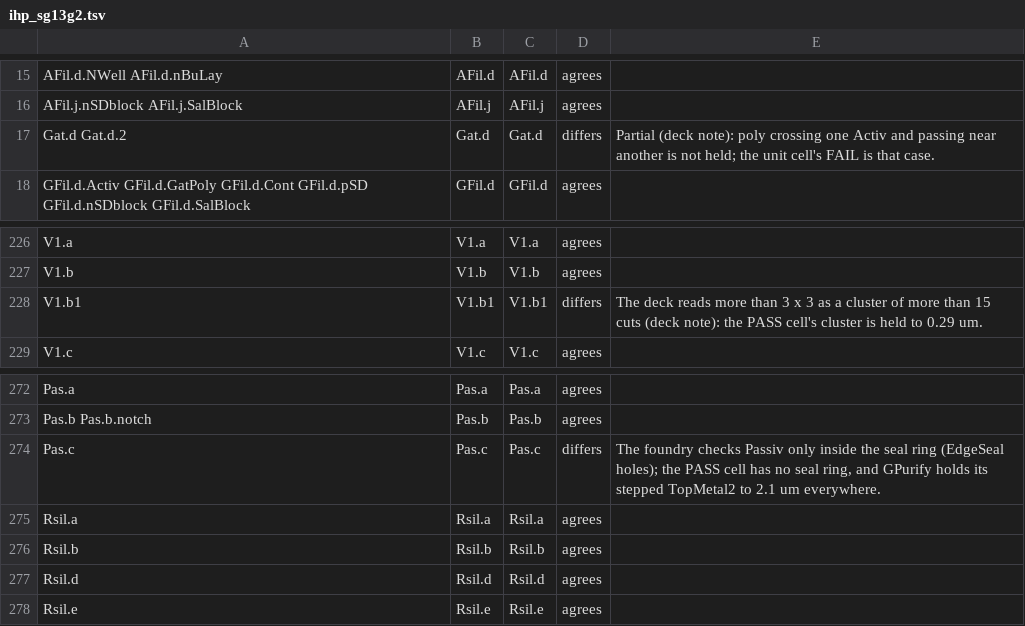
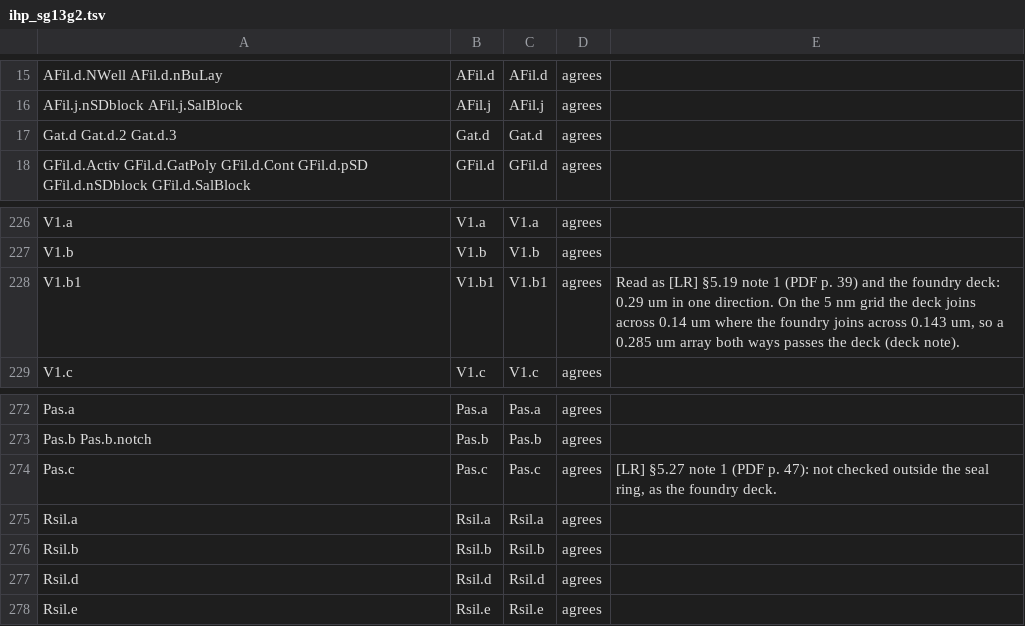
Before and after one commit to UW-ASIC/GPurify, a TSV file: docs/xcheck/ihp_sg13g2.tsv, drawn as a sheet; only a part is shown, gaps mark what is left out.

Commit message:
pdks: IHP Gat.d, V1.b1 and Pas.c read as the manual and the foundry deck (S2)
F2 left three IHP rows `differs` where the SG13G2 layout rules (Rev. 0.4)
side with IHP's own KLayout deck:

- Gat.d (§5.8, "Min. GatPoly space to Activ 0.07"; the foundry's
  gatpoly.sep(activ)): the deck held only poly touching no Activ and Activ
  touching no poly, so a gate crossing one Activ and passing near another
  was missed. Gat.d.3 measures every GatPoly edge facing an Activ edge
  across a gap (facing_space on both layers' edges).
- V1.b1 (§5.19 note 1, "only required in one direction"): the deck held
  any cluster of more than 15 cuts to 0.29 um both ways and flagged the
  PASS cell. It now finds arrays as sg13g2_maximal.drc does (cuts joined
  across 0.29 um, at least 4 x 4 cuts on both axes) and flags an array
  whose cuts, joined across gaps below 0.29 um, leave a non-rectangular
  gap. The 5 nm grid joins across 0.14 um where the foundry uses 0.143:
  an array at 0.285 um both ways passes (deck note).
- Pas.c (§5.27 note 1, "not checked outside of sealring"): Passiv is held
  only inside the EdgeSeal ring's hole, as passiv_drw.and(edgeseal.holes).

The twin mirrors the three rows; the ledger rows become `agrees`.

Oracle: the foundry differential (tests/foundry, oracles job) on IHP's
unit cells and sg13g2_stdcell. Run locally through the same reader on
gatpoly/via1/passiv.gds and the stdcell sheet, each rule now passes its
PASS half and flags its FAIL half, and no stdcell is flagged. Reverting
any of the three rows brings back the old disagreement (Gat.d's FAIL
missed, V1.b1's and Pas.c's PASS flagged), which fails the `agrees` row.

```diff
--- a/docs/xcheck/ihp_sg13g2.tsv
+++ b/docs/xcheck/ihp_sg13g2.tsv
@@ -16,3 +16,3 @@ AFil.d.NWell AFil.d.nBuLay	AFil.d	AFil.d	agrees
 AFil.j.nSDblock AFil.j.SalBlock	AFil.j	AFil.j	agrees	
-Gat.d Gat.d.2	Gat.d	Gat.d	differs	Partial (deck note): poly crossing one Activ and passing near another is not held; the unit cell's FAIL is that case.
+Gat.d Gat.d.2 Gat.d.3	Gat.d	Gat.d	agrees	
 GFil.d.Activ GFil.d.GatPoly GFil.d.Cont GFil.d.pSD GFil.d.nSDblock GFil.d.SalBlock	GFil.d	GFil.d	agrees	
@@ -227,3 +227,3 @@ V1.a	V1.a	V1.a	agrees
 V1.b	V1.b	V1.b	agrees	
-V1.b1	V1.b1	V1.b1	differs	The deck reads more than 3 x 3 as a cluster of more than 15 cuts (deck note): the PASS cell's cluster is held to 0.29 um.
+V1.b1	V1.b1	V1.b1	agrees	Read as [LR] §5.19 note 1 (PDF p. 39) and the foundry deck: 0.29 um in one direction. On the 5 nm grid the deck joins across 0.14 um where the foundry joins across 0.143 um, so a 0.285 um array both ways passes the deck (deck note).
 V1.c	V1.c	V1.c	agrees	
@@ -273,3 +273,3 @@ Pas.a	Pas.a	Pas.a	agrees
 Pas.b Pas.b.notch	Pas.b	Pas.b	agrees	
-Pas.c	Pas.c	Pas.c	differs	The foundry checks Passiv only inside the seal ring (EdgeSeal holes); the PASS cell has no seal ring, and GPurify holds its stepped TopMetal2 to 2.1 um everywhere.
+Pas.c	Pas.c	Pas.c	agrees	[LR] §5.27 note 1 (PDF p. 47): not checked outside the seal ring, as the foundry deck.
 Rsil.a	Rsil.a	Rsil.a	agrees	
```
Also changed, not shown: 2 other files.
